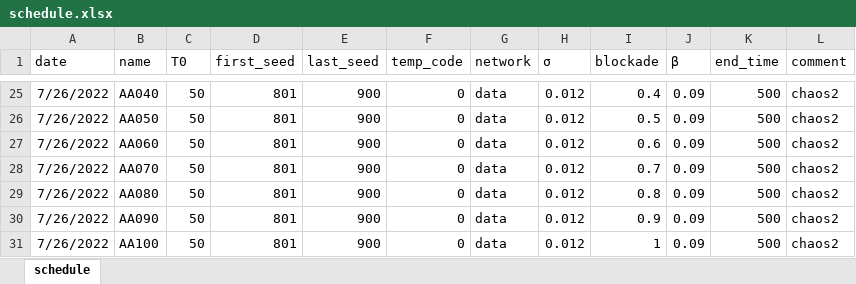
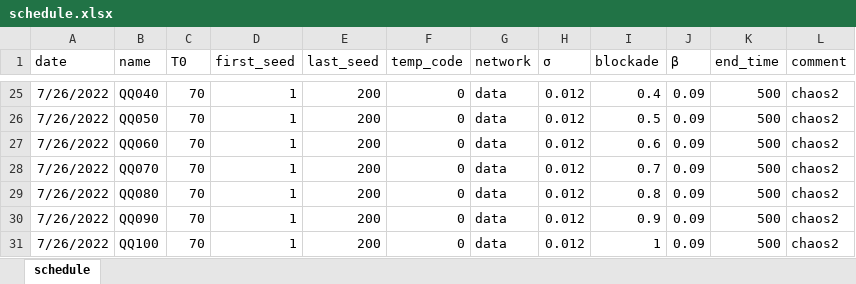
Before and after one commit to dsryu0822/aespa, an Excel workbook: schedule.xlsx, sheet schedule, drawn as a sheet; only a part is shown, gaps mark what is left out; values as stored, in another font and other column widths than the file's, no borders; the diff covers the shown part only; the diff names each change by its address in the sheet, - before the commit and + after, or states it on an @@ line.

```diff
--- a/schedule.xlsx (sheet schedule)
+++ b/schedule.xlsx (sheet schedule)
-B25 (name): AA040
+B25 (name): QQ040
-C25:C31 (T0): 50
+C25:C31 (T0): 70
-D25:D31 (first_seed): 801
+D25:D31 (first_seed): 1
-E25:E31 (last_seed): 900
+E25:E31 (last_seed): 200
-B26 (name): AA050
+B26 (name): QQ050
-B27 (name): AA060
+B27 (name): QQ060
-B28 (name): AA070
+B28 (name): QQ070
-B29 (name): AA080
+B29 (name): QQ080
-B30 (name): AA090
+B30 (name): QQ090
-B31 (name): AA100
+B31 (name): QQ100
```
Also changed, not shown: other rows of this sheet, 3 other files.
